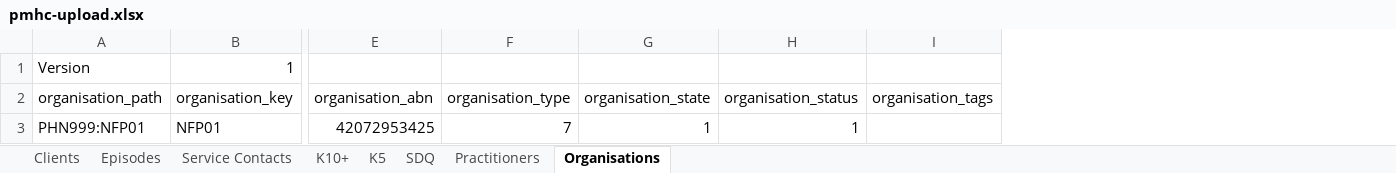
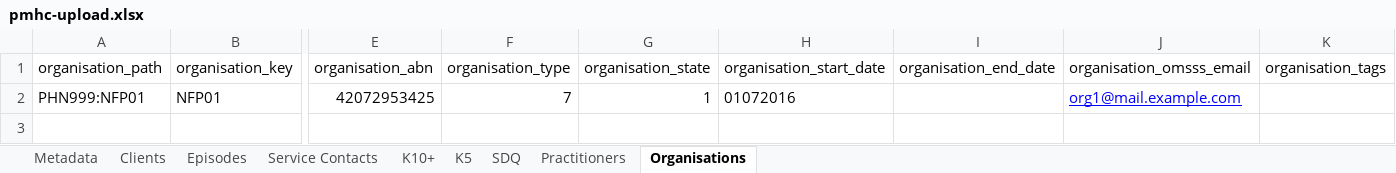
Before and after one commit to strategicdata/pmhc-mds-spec, an Excel workbook: data/_orig/pmhc-upload.xlsx, sheet Organisations, drawn as a sheet; only a part is shown, gaps mark what is left out; values as stored, in another font and other column widths than the file's, no borders; removed rows and columns are numbered as before the commit, all else as after; rows hold the shown columns only; the diff names each change by its address in the sheet, - before the commit and + after, or states it on an @@ line.

```diff
--- a/data/_orig/pmhc-upload.xlsx (sheet Organisations)
+++ b/data/_orig/pmhc-upload.xlsx (sheet Organisations)
+sheet tab: Metadata
-column H (organisation_status), row 3: 1
+column H (organisation_start_date), row 2: 01072016
+column I (organisation_end_date), empty
+column J (organisation_omsss_email), row 2: org1@mail.example.com
-row 1: Version | 1
```
Also changed, not shown: sheet K5, sheet Practitioners, sheet Clients, sheet Service Contacts, sheet Episodes, sheet K10+, 1 more sheet, data/_orig/pmhc-upload-delete.xlsx, doc/data-specification/_data/_orig/pmhc-upload-delete.xlsx, 45 other files.
